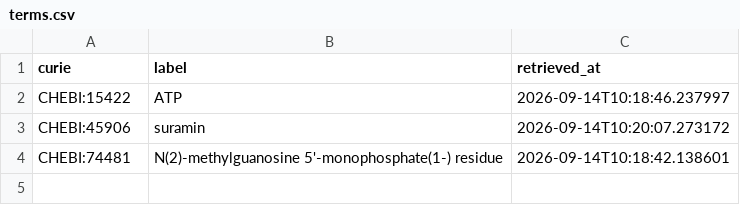
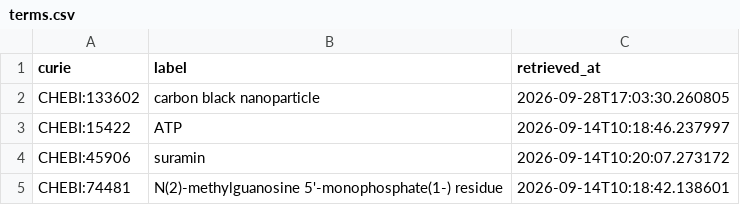
Before and after one commit to EHS-Data-Standards/somamech, a CSV file: cache/chebi/terms.csv, drawn as a sheet.

```diff
--- a/cache/chebi/terms.csv
+++ b/cache/chebi/terms.csv
@@ -1,2 +1,3 @@
 curie,label,retrieved_at
+CHEBI:133602,carbon black nanoparticle,2026-09-28T17:03:30.260805
 CHEBI:15422,ATP,2026-09-14T10:18:46.237997
```
Also changed, not shown: 5 other files.
